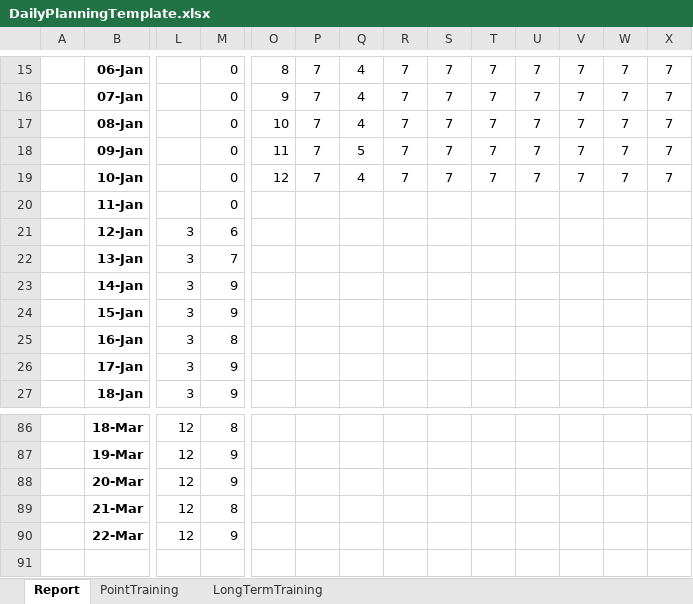
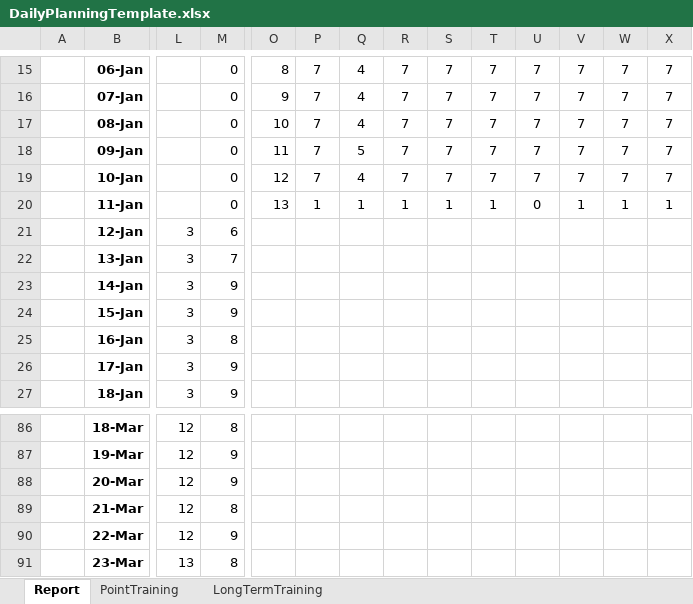
Before and after one commit to ziggle/PowerQueryBitsAndPieces, an Excel workbook: DailyPlanningTemplate.xlsx, sheet Report, drawn as a sheet; only a part is shown, gaps mark what is left out; values as stored, in another font and other column widths than the file's, no borders; charts and pictures and conditional formats not drawn; rows hold the shown columns only; the diff names each change by its address in the sheet, - before the commit and + after, or states it on an @@ line.

Commit message:
Start today

```diff
--- a/DailyPlanningTemplate.xlsx (sheet Report)
+++ b/DailyPlanningTemplate.xlsx (sheet Report)
-O20: (empty)
+O20: 13
-P20: (empty)
+P20: 1
-Q20: (empty)
+Q20: 1
-R20: (empty)
+R20: 1
-S20: (empty)
+S20: 1
-T20: (empty)
+T20: 1
-U20: (empty)
+U20: 0
-V20: (empty)
+V20: 1
-W20: (empty)
+W20: 1
-X20: (empty)
+X20: 1
+row 91:  | 23-Mar | 13 | 8
```
Also changed, not shown: sheet LongTermTraining, charts or pictures.
